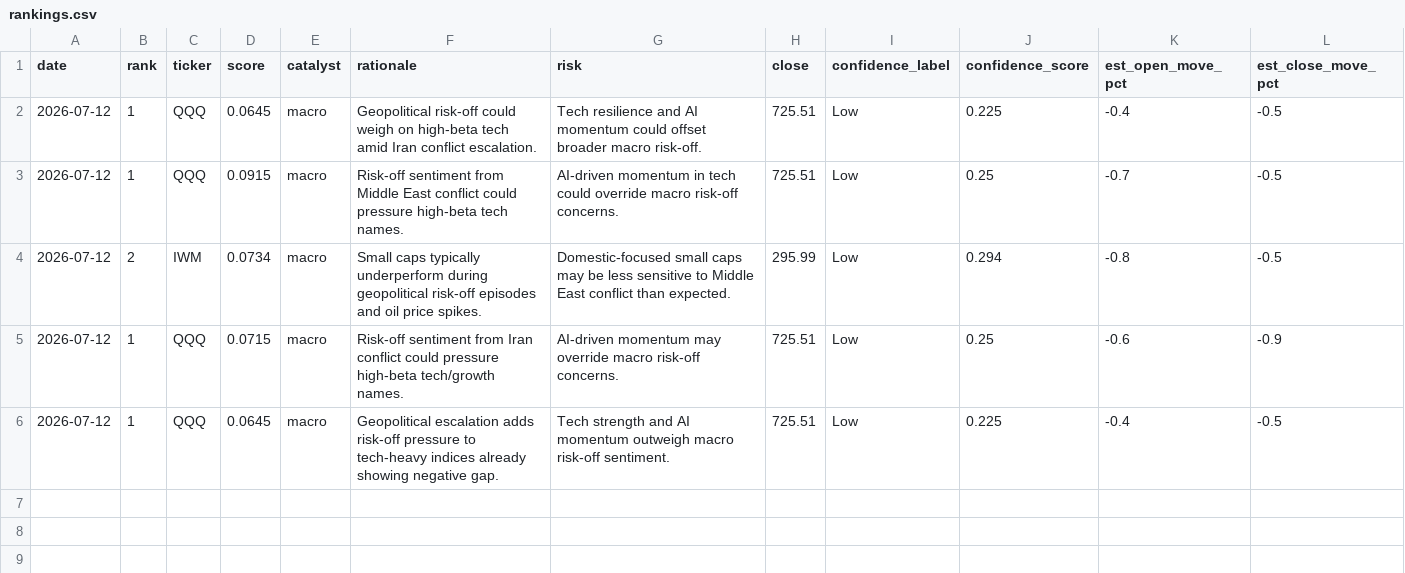
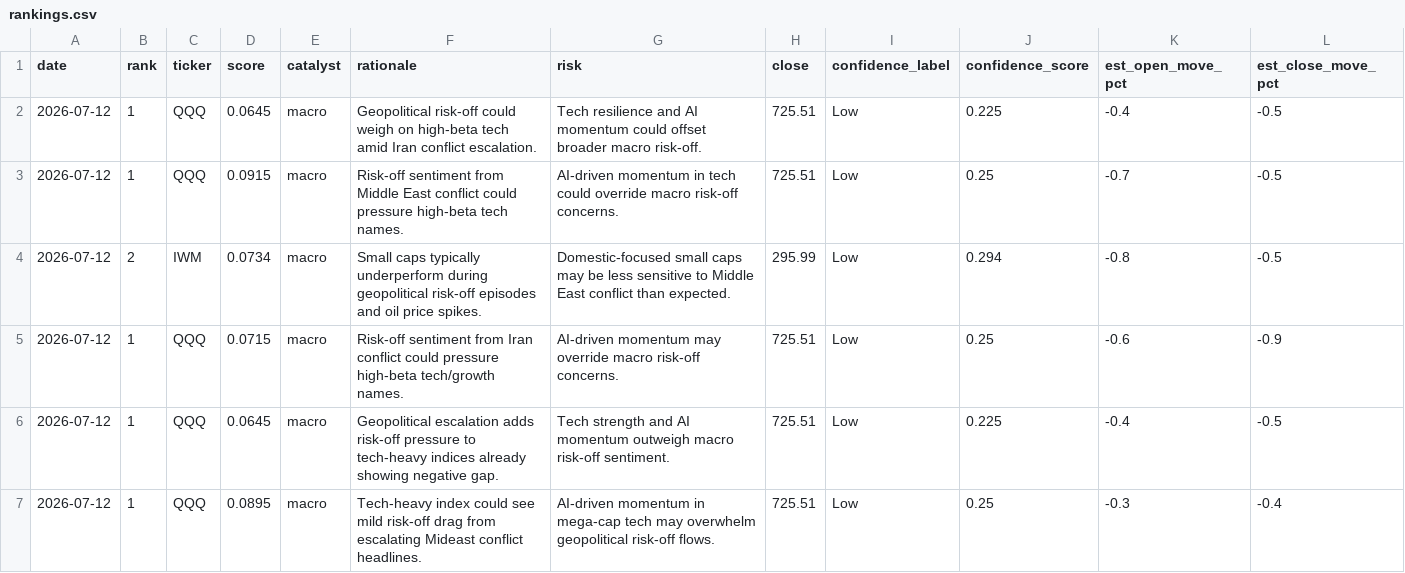
Before and after one commit to trade-ai-algo/stock-ranker, a CSV file: data/rankings.csv, drawn as a sheet; the diff names each change by its address in the sheet, - before the commit and + after, or states it on an @@ line.

```diff
--- a/data/rankings.csv
+++ b/data/rankings.csv
+row 7: 2026-07-12 | 1 | QQQ | 0.0895 | macro | Tech-heavy index could see mild risk-off drag from escalating Mideast conflict headlines. | AI-driven momentum in mega-cap tech may overwhelm geopolitical risk-off flows. | 725.51 | Low | 0.25 | -0.3 | -0.4
```
Also changed, not shown: 2 other files.
